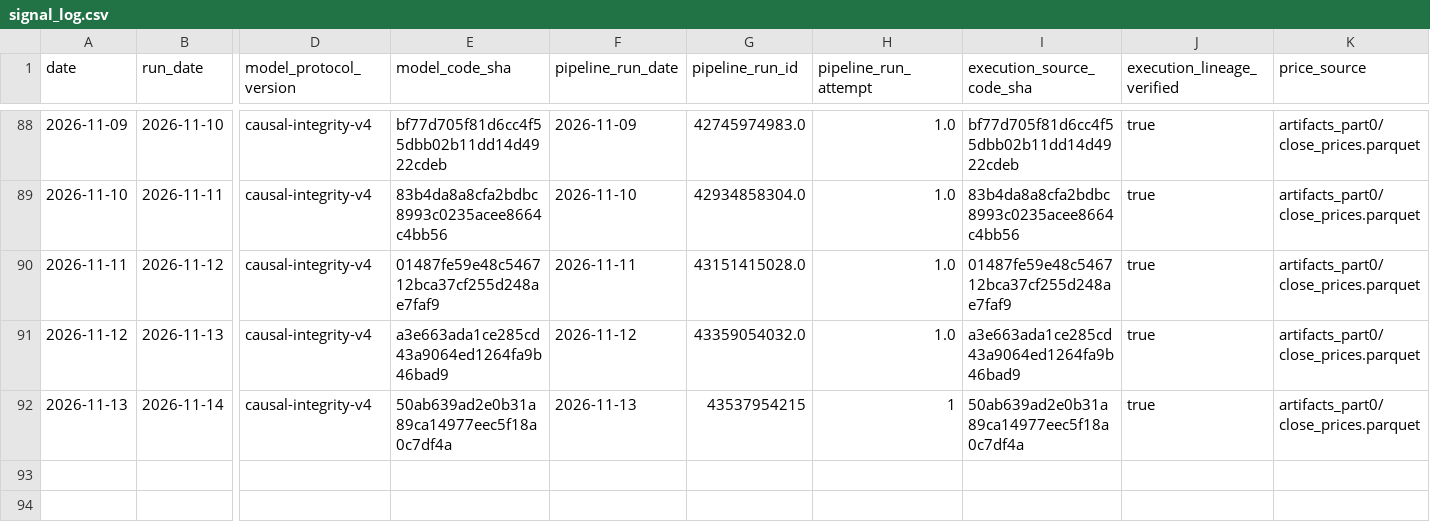
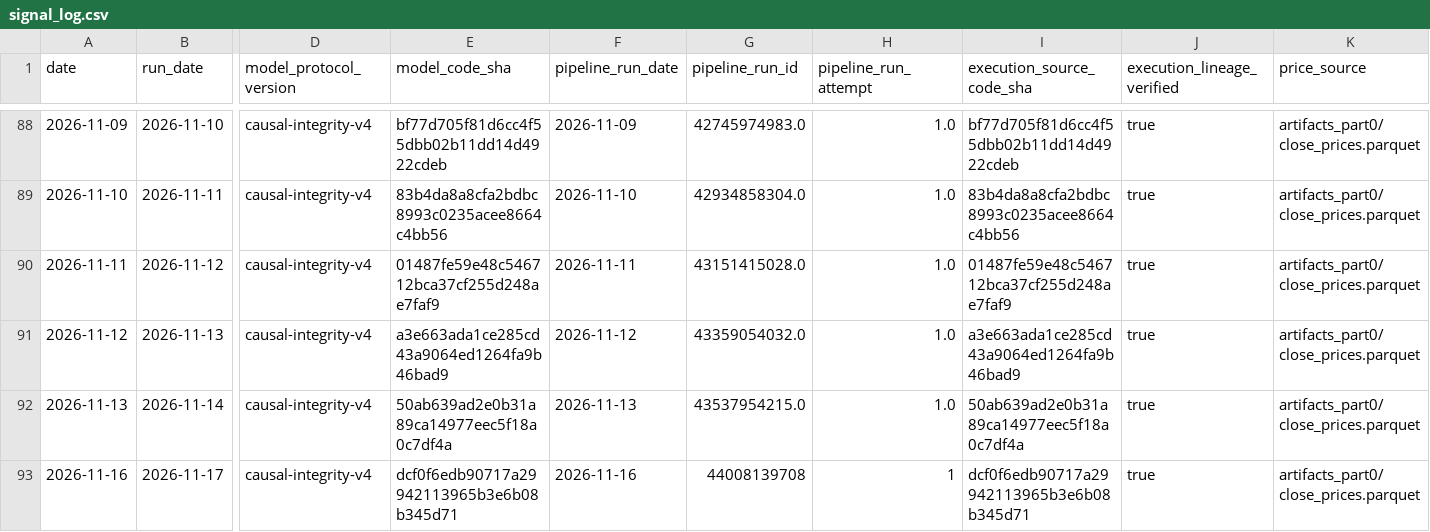
Before and after one commit to salemmorelli1/Price-Call, a CSV file: artifacts_part10_bot/signal_log.csv, drawn as a sheet; only a part is shown, gaps mark what is left out; rows hold the shown columns only; the diff names each change by its address in the sheet, - before the commit and + after, or states it on an @@ line.

```diff
--- a/artifacts_part10_bot/signal_log.csv
+++ b/artifacts_part10_bot/signal_log.csv
-G92 (pipeline_run_id): 43537954215
+G92 (pipeline_run_id): 43537954215.0
-H92 (pipeline_run_attempt): 1
+H92 (pipeline_run_attempt): 1.0
+row 93: 2026-11-16 | 2026-11-17 | causal-integrity-v4 | dcf0f6edb90717a29942113965b3e6b08b345d71 | 2026-11-16 | 44008139708 | 1 | dcf0f6edb90717a29942113965b3e6b08b345d71 | true | artifacts_part0/close_prices.parquet
```
Also changed, not shown: artifacts_part3/prediction_log.csv, artifacts_part3_v1/v1_final_production_governance.csv, 23 other files.
